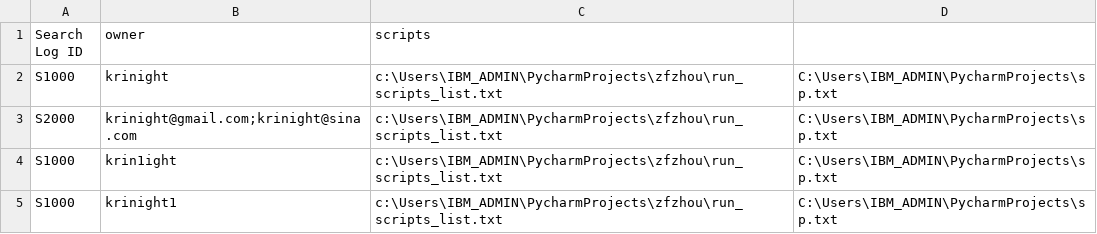
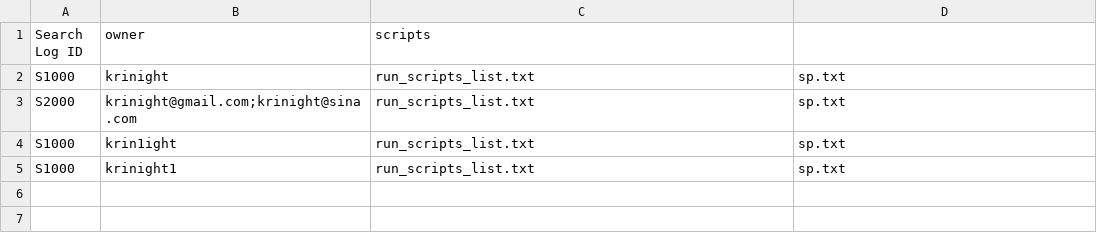
Before and after one commit to Oraclogic/py4search, a CSV file: esearch.csv, drawn as a sheet.

Commit message:
update esearch contents

```diff
--- a/esearch.csv
+++ b/esearch.csv
@@ -1,5 +1,5 @@
 Search Log ID,owner,scripts
-S1000,krinight,c:\Users\IBM_ADMIN\PycharmProjects\zfzhou\run_scripts_list.txt,C:\Users\IBM_ADMIN\PycharmProjects\sp.txt
-S2000,krinight@gmail.com;krinight@sina.com,c:\Users\IBM_ADMIN\PycharmProjects\zfzhou\run_scripts_list.txt,C:\Users\IBM_ADMIN\PycharmProjects\sp.txt
-S1000,krin1ight,c:\Users\IBM_ADMIN\PycharmProjects\zfzhou\run_scripts_list.txt,C:\Users\IBM_ADMIN\PycharmProjects\sp.txt
-S1000,krinight1,c:\Users\IBM_ADMIN\PycharmProjects\zfzhou\run_scripts_list.txt,C:\Users\IBM_ADMIN\PycharmProjects\sp.txt
+S1000,krinight,run_scripts_list.txt,sp.txt
+S2000,krinight@gmail.com;krinight@sina.com,run_scripts_list.txt,sp.txt
+S1000,krin1ight,run_scripts_list.txt,sp.txt
+S1000,krinight1,run_scripts_list.txt,sp.txt
```
